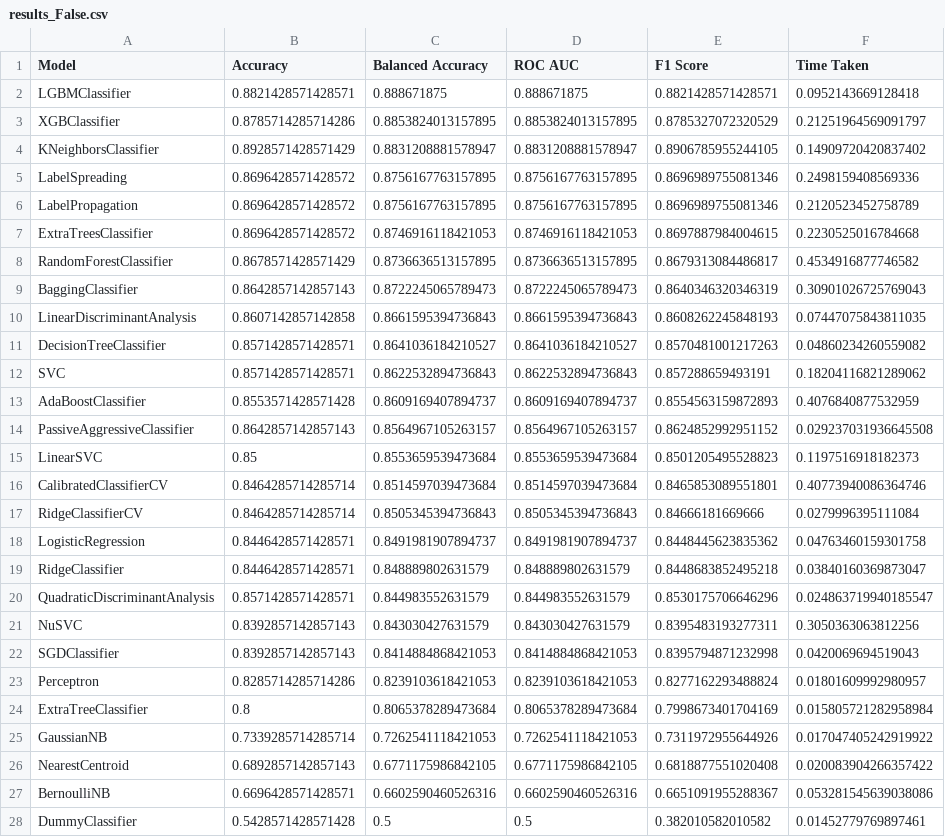
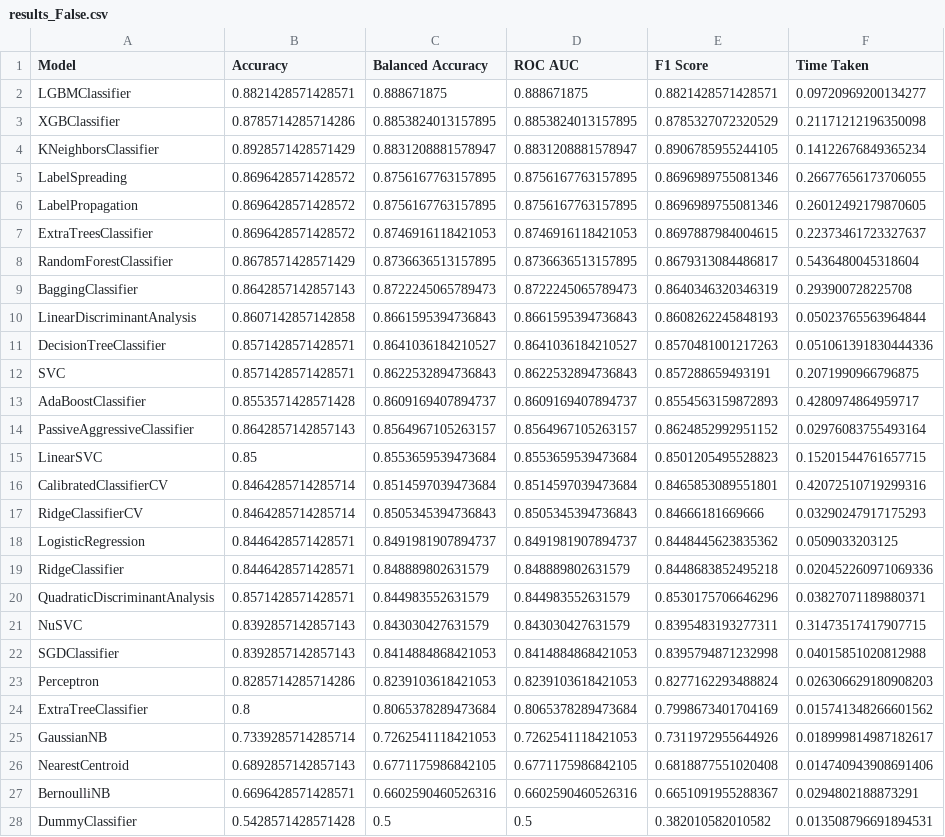
Before and after one commit to cfusterbarcelo/PPG_Sonification, a CSV file: results_ppg_sonification_classifiers/results_False.csv, drawn as a sheet; the diff names each change by its address in the sheet, - before the commit and + after, or states it on an @@ line.

```diff
--- a/results_ppg_sonification_classifiers/results_False.csv
+++ b/results_ppg_sonification_classifiers/results_False.csv
-F2 (Time Taken): 0.0952143669128418
+F2 (Time Taken): 0.09720969200134277
-F3 (Time Taken): 0.21251964569091797
+F3 (Time Taken): 0.21171212196350098
-F4 (Time Taken): 0.14909720420837402
+F4 (Time Taken): 0.14122676849365234
-F5 (Time Taken): 0.2498159408569336
+F5 (Time Taken): 0.26677656173706055
-F6 (Time Taken): 0.2120523452758789
+F6 (Time Taken): 0.26012492179870605
-F7 (Time Taken): 0.2230525016784668
+F7 (Time Taken): 0.22373461723327637
-F8 (Time Taken): 0.4534916877746582
+F8 (Time Taken): 0.5436480045318604
-F9 (Time Taken): 0.30901026725769043
+F9 (Time Taken): 0.293900728225708
-F10 (Time Taken): 0.07447075843811035
+F10 (Time Taken): 0.05023765563964844
-F11 (Time Taken): 0.04860234260559082
+F11 (Time Taken): 0.051061391830444336
-F12 (Time Taken): 0.18204116821289062
+F12 (Time Taken): 0.2071990966796875
-F13 (Time Taken): 0.4076840877532959
+F13 (Time Taken): 0.4280974864959717
-F14 (Time Taken): 0.029237031936645508
+F14 (Time Taken): 0.02976083755493164
-F15 (Time Taken): 0.1197516918182373
+F15 (Time Taken): 0.15201544761657715
-F16 (Time Taken): 0.40773940086364746
+F16 (Time Taken): 0.42072510719299316
-F17 (Time Taken): 0.0279996395111084
+F17 (Time Taken): 0.03290247917175293
-F18 (Time Taken): 0.04763460159301758
+F18 (Time Taken): 0.0509033203125
-F19 (Time Taken): 0.03840160369873047
+F19 (Time Taken): 0.020452260971069336
-F20 (Time Taken): 0.024863719940185547
+F20 (Time Taken): 0.03827071189880371
-F21 (Time Taken): 0.3050363063812256
+F21 (Time Taken): 0.31473517417907715
-F22 (Time Taken): 0.0420069694519043
+F22 (Time Taken): 0.04015851020812988
-F23 (Time Taken): 0.01801609992980957
+F23 (Time Taken): 0.026306629180908203
-F24 (Time Taken): 0.015805721282958984
+F24 (Time Taken): 0.015741348266601562
-F25 (Time Taken): 0.017047405242919922
+F25 (Time Taken): 0.018999814987182617
-F26 (Time Taken): 0.020083904266357422
+F26 (Time Taken): 0.014740943908691406
-F27 (Time Taken): 0.053281545639038086
+F27 (Time Taken): 0.0294802188873291
-F28 (Time Taken): 0.01452779769897461
+F28 (Time Taken): 0.013508796691894531
```
Also changed, not shown: 10 other files.
